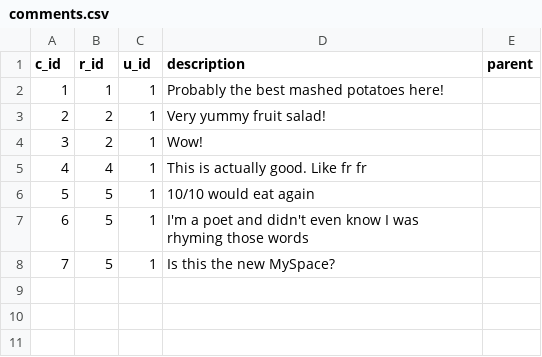
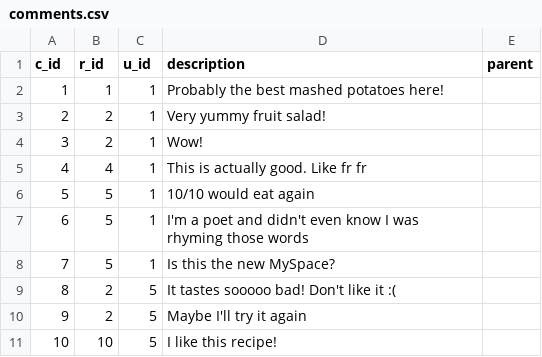
Before and after one commit to Kludron/comp3900-revamped, a CSV file: backend/data/comments.csv, drawn as a sheet; the diff names each change by its address in the sheet, - before the commit and + after, or states it on an @@ line.

Commit message:
data csv file updates

```diff
--- a/backend/data/comments.csv
+++ b/backend/data/comments.csv
+row 9: 8 | 2 | 5 | It tastes sooooo bad! Don't like it :(
+row 10: 9 | 2 | 5 | Maybe I'll try it again
+row 11: 10 | 10 | 5 | I like this recipe!
```
Also changed, not shown: 1 other file.
